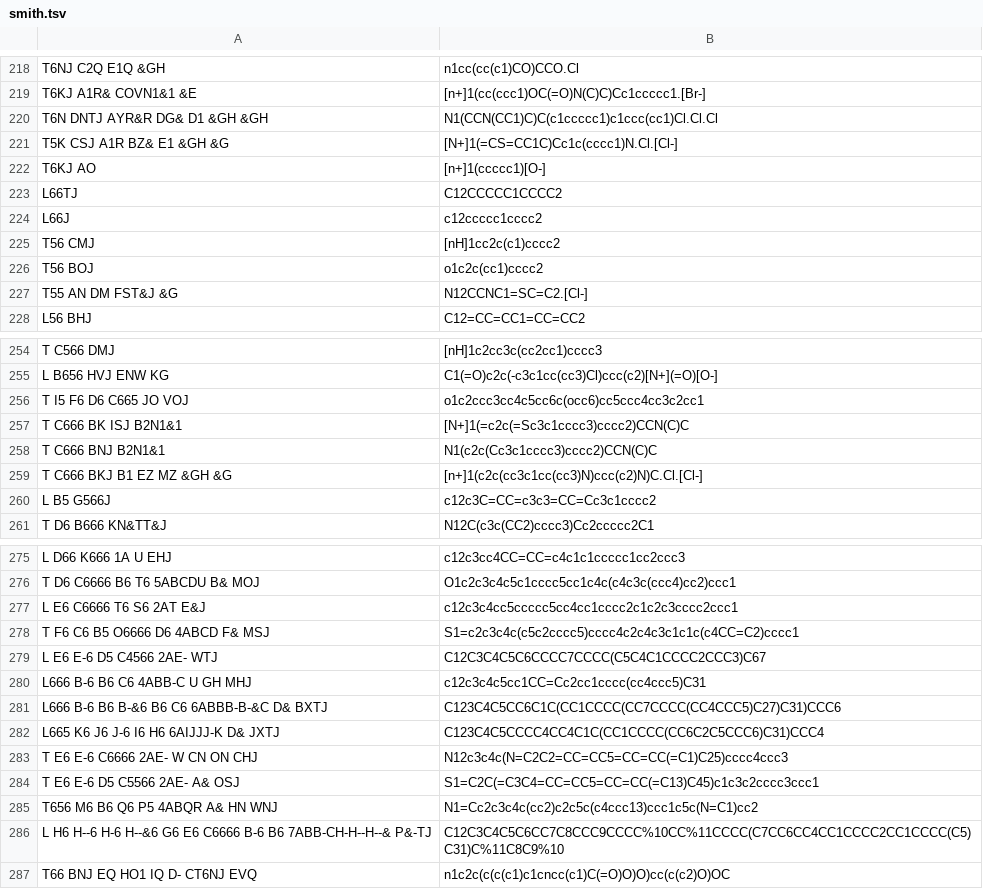
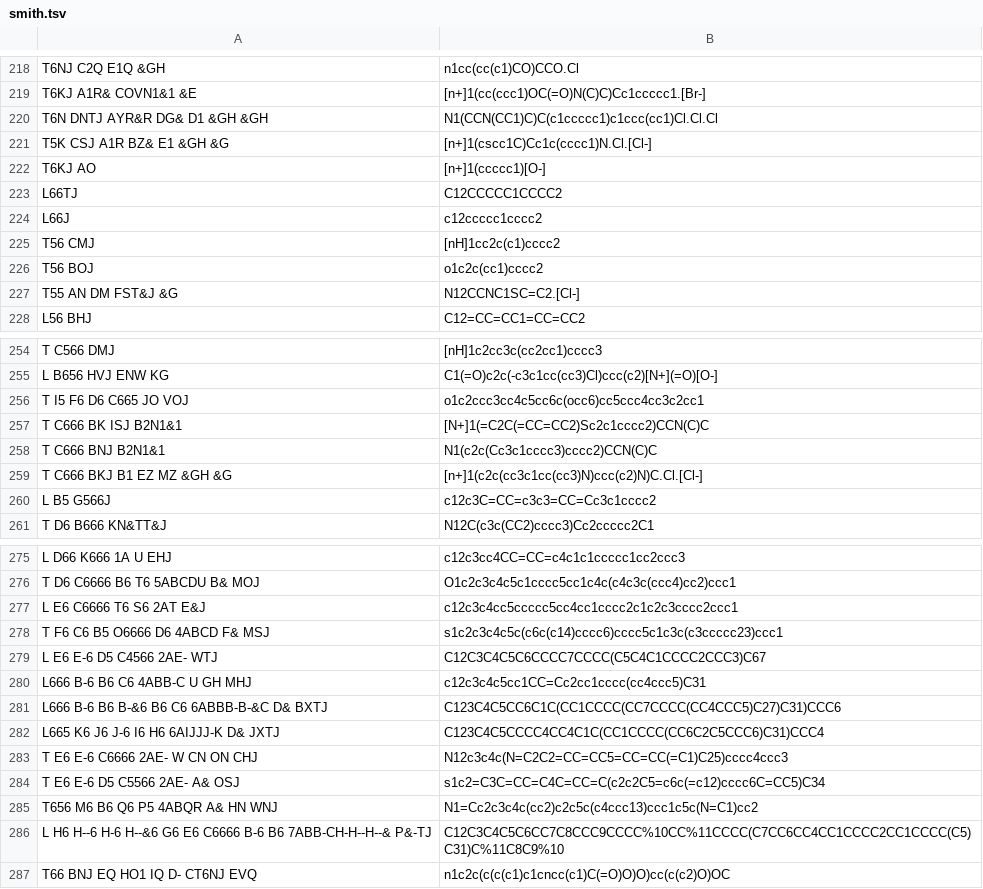
Before and after one commit to Mblakey/wiswesser, a TSV file: data/smith.tsv, drawn as a sheet; only a part is shown, gaps mark what is left out; the diff covers the shown part only.

```diff
--- a/data/smith.tsv
+++ b/data/smith.tsv
@@ -220,3 +220,3 @@ T6KJ A1R& COVN1&1 &E	[n+]1(cc(ccc1)OC(=O)N(C)C)Cc1ccccc1.[Br-]
 T6N DNTJ AYR&R DG& D1 &GH &GH	N1(CCN(CC1)C)C(c1ccccc1)c1ccc(cc1)Cl.Cl.Cl	
-T5K CSJ A1R BZ& E1 &GH &G	[N+]1(=CS=CC1C)Cc1c(cccc1)N.Cl.[Cl-]
+T5K CSJ A1R BZ& E1 &GH &G	[n+]1(cscc1C)Cc1c(cccc1)N.Cl.[Cl-]
 T6KJ AO	[n+]1(ccccc1)[O-]
@@ -226,3 +226,3 @@ T56 CMJ	[nH]1cc2c(c1)cccc2
 T56 BOJ	o1c2c(cc1)cccc2	
-T55 AN DM FST&J &G	N12CCNC1=SC=C2.[Cl-]
+T55 AN DM FST&J &G	N12CCNC1SC=C2.[Cl-]
 L56 BHJ	C12=CC=CC1=CC=CC2	
@@ -256,3 +256,3 @@ L B656 HVJ ENW KG	C1(=O)c2c(-c3c1cc(cc3)Cl)ccc(c2)[N+](=O)[O-]
 T I5 F6 D6 C665 JO VOJ	o1c2ccc3cc4c5cc6c(occ6)cc5ccc4cc3c2cc1
-T C666 BK ISJ B2N1&1	[N+]1(=c2c(=Sc3c1cccc3)cccc2)CCN(C)C	
+T C666 BK ISJ B2N1&1	[N+]1(=C2C(=CC=CC2)Sc2c1cccc2)CCN(C)C
 T C666 BNJ B2N1&1	N1(c2c(Cc3c1cccc3)cccc2)CCN(C)C
@@ -277,3 +277,3 @@ T D6 C6666 B6 T6 5ABCDU B& MOJ	O1c2c3c4c5c1cccc5cc1c4c(c4c3c(ccc4)cc2)ccc1
 L E6 C6666 T6 S6 2AT E&J	c12c3c4cc5ccccc5cc4cc1cccc2c1c2c3cccc2ccc1	
-T F6 C6 B5 O6666 D6 4ABCD F& MSJ	S1=c2c3c4c(c5c2cccc5)cccc4c2c4c3c1c1c(c4CC=C2)cccc1
+T F6 C6 B5 O6666 D6 4ABCD F& MSJ	s1c2c3c4c5c(c6c(c14)cccc6)cccc5c1c3c(c3ccccc23)ccc1
 L E6 E-6 D5 C4566 2AE- WTJ	C12C3C4C5C6CCCC7CCCC(C5C4C1CCCC2CCC3)C67	
@@ -283,3 +283,3 @@ L665 K6 J6 J-6 I6 H6 6AIJJJ-K D& JXTJ	C123C4C5CCCC4CC4C1C(CC1CCCC(CC6C2C5CCC6)C3
 T E6 E-6 C6666 2AE- W CN ON CHJ	N12c3c4c(N=C2C2=CC=CC5=CC=CC(=C1)C25)cccc4ccc3
-T E6 E-6 D5 C5566 2AE- A& OSJ	S1=C2C(=C3C4=CC=CC5=CC=CC(=C13)C45)c1c3c2cccc3ccc1
+T E6 E-6 D5 C5566 2AE- A& OSJ	s1c2=C3C=CC=C4C=CC=C(c2c2C5=c6c(=c12)cccc6C=CC5)C34
 T656 M6 B6 Q6 P5 4ABQR A& HN WNJ	N1=Cc2c3c4c(cc2)c2c5c(c4ccc13)ccc1c5c(N=C1)cc2	
```
Also changed, not shown: 21 edited cells elsewhere in this file.
